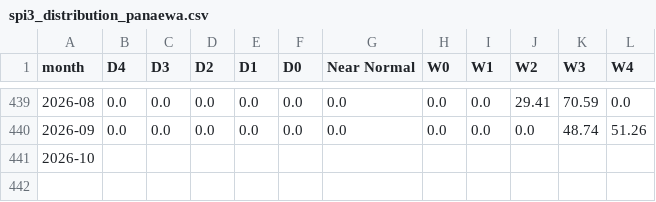
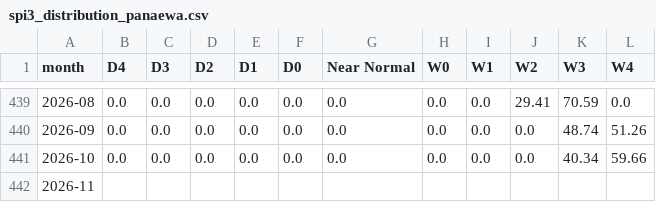
Before and after one commit to cherryleh/panaewa, a CSV file: spi3_distribution_panaewa.csv, drawn as a sheet; only a part is shown, gaps mark what is left out.

Commit message:
Deploying to gh-pages from @ cherryleh/panaewa@e0c8ad3e82bae6915150a02949b9005028fccaae 🚀

```diff
--- a/spi3_distribution_panaewa.csv
+++ b/spi3_distribution_panaewa.csv
@@ -440,2 +440,3 @@ month,D4,D3,D2,D1,D0,Near Normal,W0,W1,W2,W3,W4
 2026-09,0.0,0.0,0.0,0.0,0.0,0.0,0.0,0.0,0.0,48.74,51.26
-2026-10,,,,,,,,,,,
+2026-10,0.0,0.0,0.0,0.0,0.0,0.0,0.0,0.0,0.0,40.34,59.66
+2026-11,,,,,,,,,,,
```
Also changed, not shown: rainfall_daily_1990_present.csv, rainfall_monthly_1990_present.csv, 6 other files.
